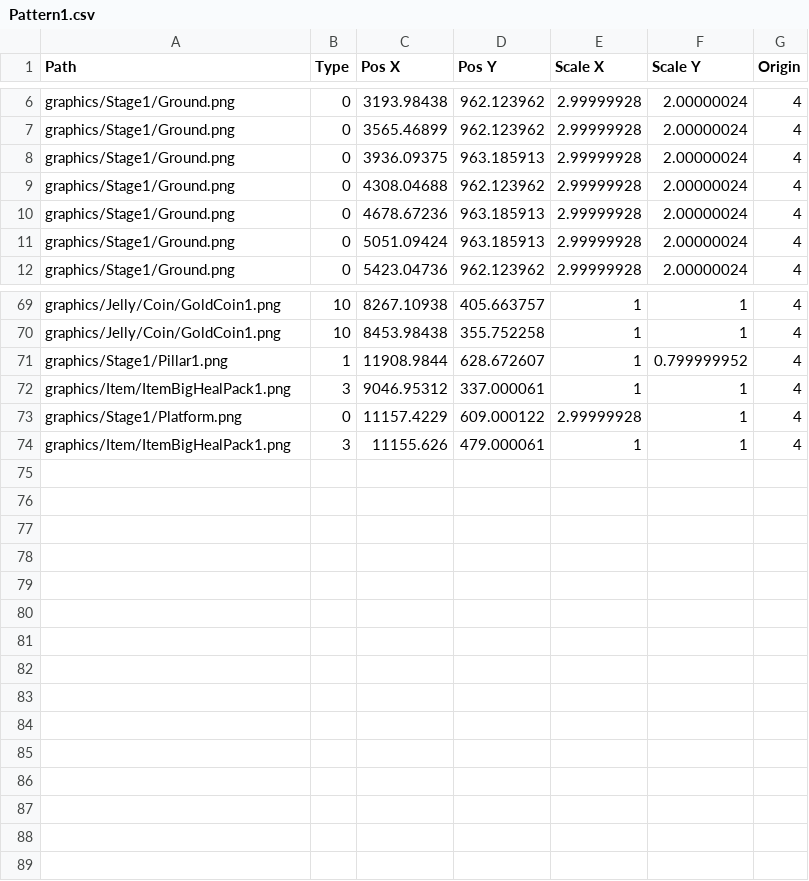
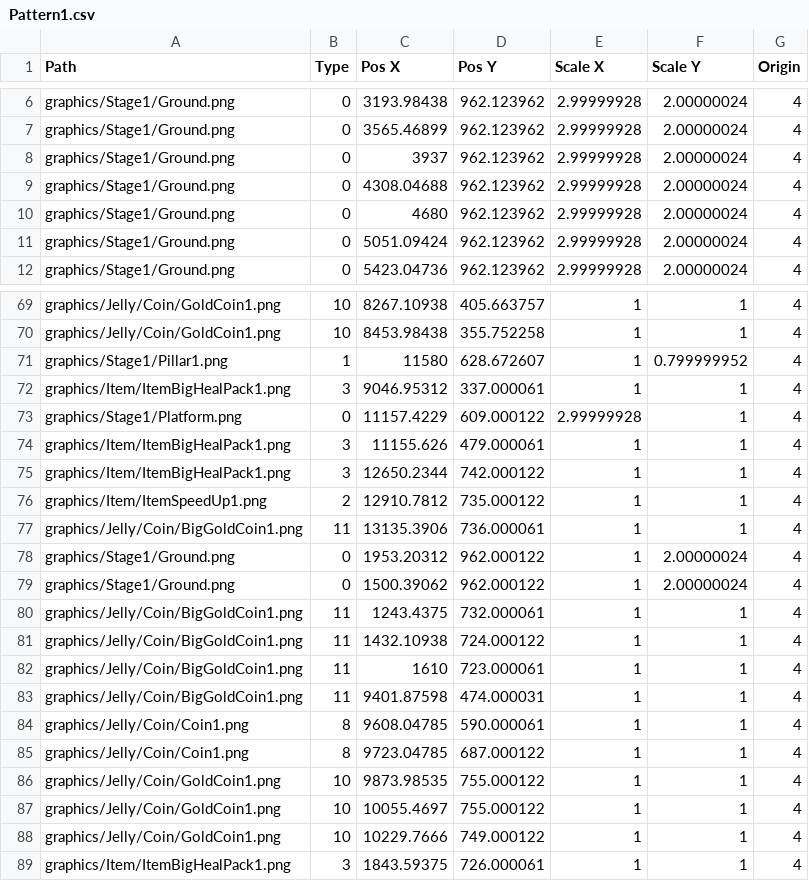
Before and after one commit to OhJaeYoung95/SFML_CookieRun, a CSV file: sfml-cookierun-bin/PatternData/Pattern1.csv, drawn as a sheet; only a part is shown, gaps mark what is left out; the diff covers the shown part only.

```diff
--- a/sfml-cookierun-bin/PatternData/Pattern1.csv
+++ b/sfml-cookierun-bin/PatternData/Pattern1.csv
@@ -7,6 +7,6 @@ graphics/Stage1/Ground.png,0,3193.98438,962.123962,2.99999928,2.00000024,4
 graphics/Stage1/Ground.png,0,3565.46899,962.123962,2.99999928,2.00000024,4
-graphics/Stage1/Ground.png,0,3936.09375,963.185913,2.99999928,2.00000024,4
+graphics/Stage1/Ground.png,0,3937,962.123962,2.99999928,2.00000024,4
 graphics/Stage1/Ground.png,0,4308.04688,962.123962,2.99999928,2.00000024,4
-graphics/Stage1/Ground.png,0,4678.67236,963.185913,2.99999928,2.00000024,4
-graphics/Stage1/Ground.png,0,5051.09424,963.185913,2.99999928,2.00000024,4
+graphics/Stage1/Ground.png,0,4680,962.123962,2.99999928,2.00000024,4
+graphics/Stage1/Ground.png,0,5051.09424,962.123962,2.99999928,2.00000024,4
 graphics/Stage1/Ground.png,0,5423.04736,962.123962,2.99999928,2.00000024,4
@@ -70,3 +70,3 @@ graphics/Jelly/Coin/GoldCoin1.png,10,8267.10938,405.663757,1,1,4
 graphics/Jelly/Coin/GoldCoin1.png,10,8453.98438,355.752258,1,1,4
-graphics/Stage1/Pillar1.png,1,11908.9844,628.672607,1,0.799999952,4
+graphics/Stage1/Pillar1.png,1,11580,628.672607,1,0.799999952,4
 graphics/Item/ItemBigHealPack1.png,3,9046.95312,337.000061,1,1,4
@@ -74 +74,16 @@ graphics/Stage1/Platform.png,0,11157.4229,609.000122,2.99999928,1,4
 graphics/Item/ItemBigHealPack1.png,3,11155.626,479.000061,1,1,4
+graphics/Item/ItemBigHealPack1.png,3,12650.2344,742.000122,1,1,4
+graphics/Item/ItemSpeedUp1.png,2,12910.7812,735.000122,1,1,4
+graphics/Jelly/Coin/BigGoldCoin1.png,11,13135.3906,736.000061,1,1,4
+graphics/Stage1/Ground.png,0,1953.20312,962.000122,1,2.00000024,4
+graphics/Stage1/Ground.png,0,1500.39062,962.000122,1,2.00000024,4
+graphics/Jelly/Coin/BigGoldCoin1.png,11,1243.4375,732.000061,1,1,4
+graphics/Jelly/Coin/BigGoldCoin1.png,11,1432.10938,724.000122,1,1,4
+graphics/Jelly/Coin/BigGoldCoin1.png,11,1610,723.000061,1,1,4
+graphics/Jelly/Coin/BigGoldCoin1.png,11,9401.87598,474.000031,1,1,4
+graphics/Jelly/Coin/Coin1.png,8,9608.04785,590.000061,1,1,4
+graphics/Jelly/Coin/Coin1.png,8,9723.04785,687.000122,1,1,4
+graphics/Jelly/Coin/GoldCoin1.png,10,9873.98535,755.000122,1,1,4
+graphics/Jelly/Coin/GoldCoin1.png,10,10055.4697,755.000122,1,1,4
+graphics/Jelly/Coin/GoldCoin1.png,10,10229.7666,749.000122,1,1,4
+graphics/Item/ItemBigHealPack1.png,3,1843.59375,726.000061,1,1,4
```
Also changed, not shown: 18 edited cells elsewhere in this file, sfml-cookierun-bin/scripts/SceneGameResourceList.csv, sfml-cookierun-bin/tables/StringTable_Kor.csv, 18 other files.
